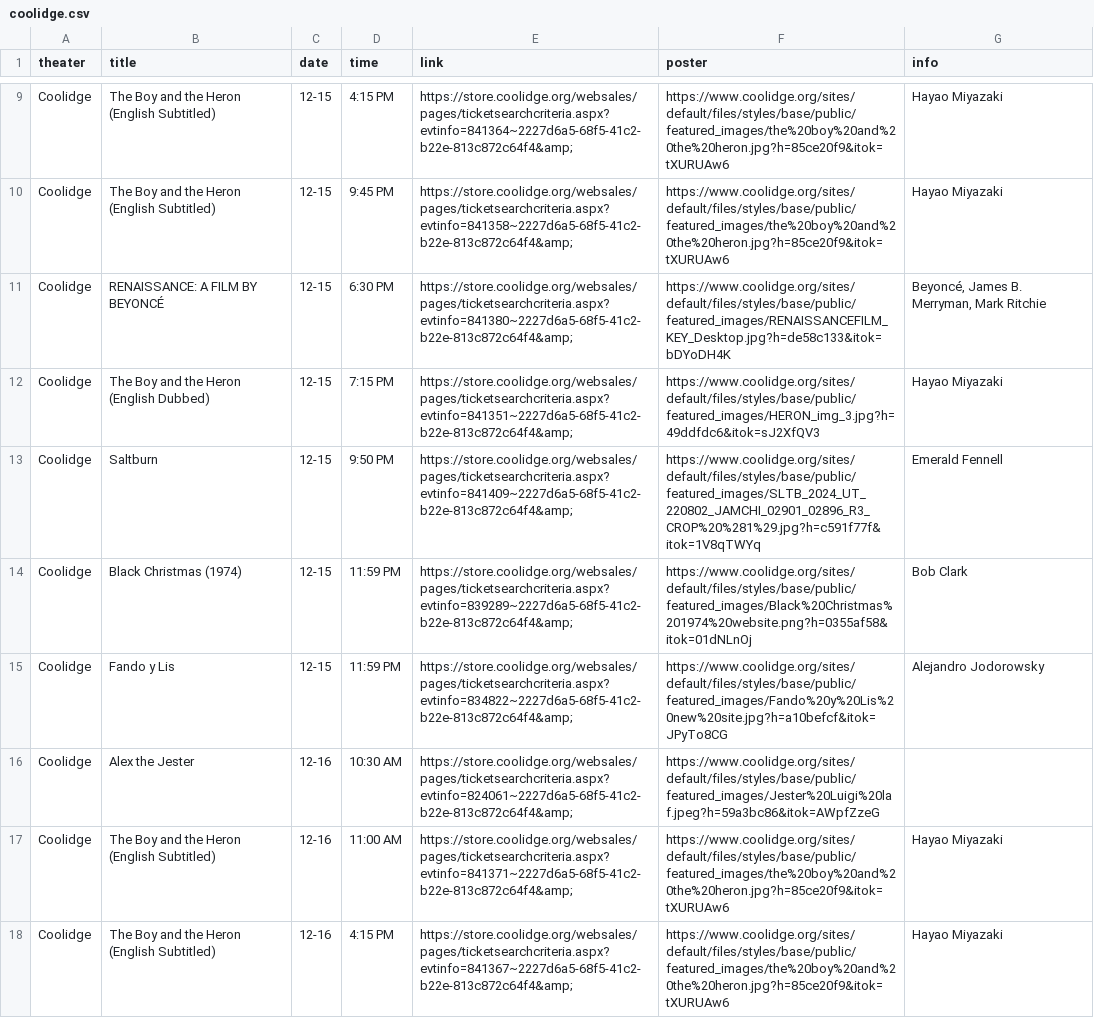
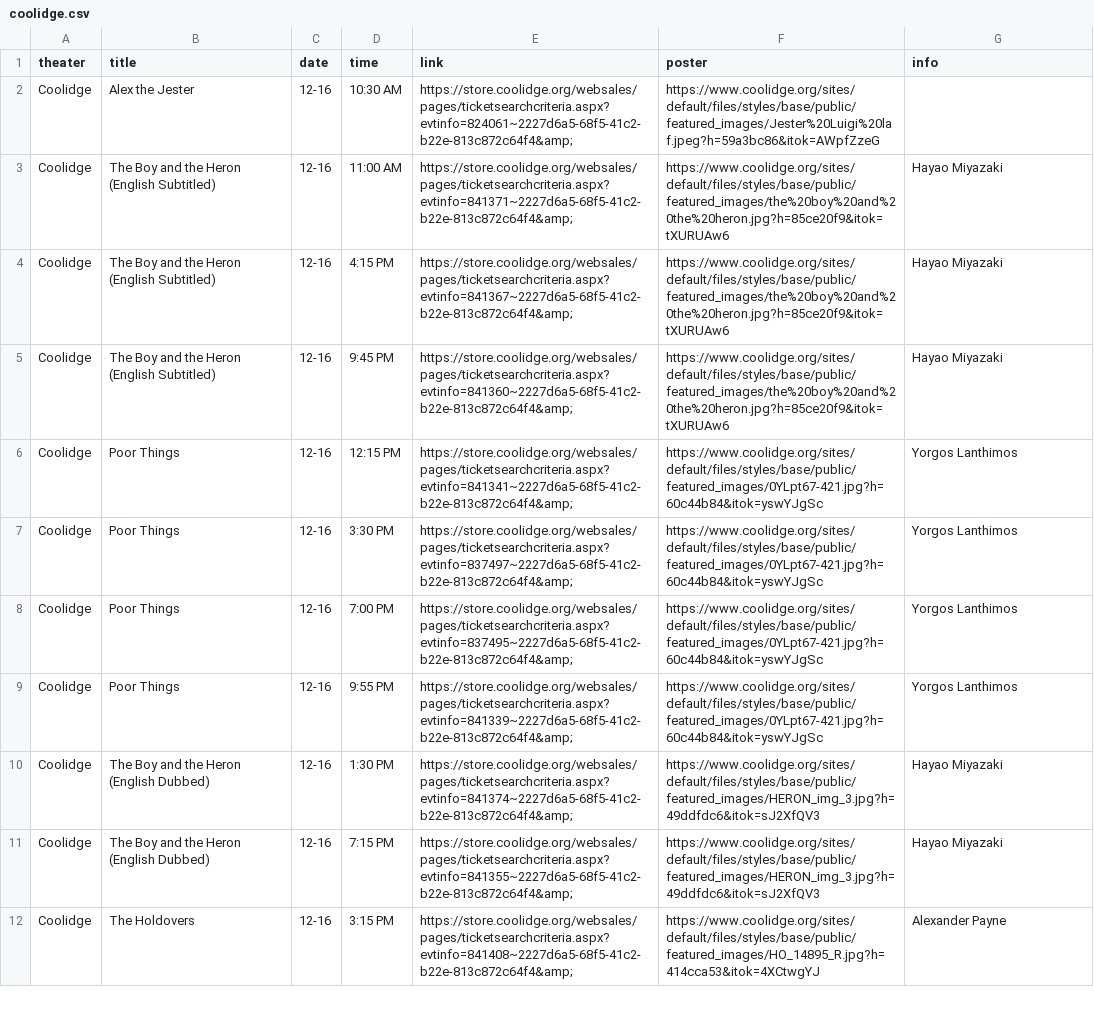
Before and after one commit to cgumb/movie_showtimes, a CSV file: data/coolidge.csv, drawn as a sheet; only a part is shown, gaps mark what is left out; the shorter side is filled out with more unchanged rows; removed rows and columns are numbered as before the commit, all else as after; the diff covers the shown part only; the diff names each change by its address in the sheet, - before the commit and + after, or states it on an @@ line.

```diff
--- a/data/coolidge.csv
+++ b/data/coolidge.csv
-row 9: Coolidge | The Boy and the Heron (English Subtitled) | 12-15 | 4:15 PM | https://store.coolidge.org/websales/pages/ticketsearchcriteria.aspx?evtinfo=841364~2227d6a5-68f5-41c2-b22e-813c872c64f4&amp; | https://www.coolidge.org/sites/default/files/styles/base/public/featured_images/the%20boy%20and%20the%20heron.jpg?h=85ce20f9&itok=tXURUAw6 | Hayao Miyazaki
-row 10: Coolidge | The Boy and the Heron (English Subtitled) | 12-15 | 9:45 PM | https://store.coolidge.org/websales/pages/ticketsearchcriteria.aspx?evtinfo=841358~2227d6a5-68f5-41c2-b22e-813c872c64f4&amp; | https://www.coolidge.org/sites/default/files/styles/base/public/featured_images/the%20boy%20and%20the%20heron.jpg?h=85ce20f9&itok=tXURUAw6 | Hayao Miyazaki
-row 11: Coolidge | RENAISSANCE: A FILM BY BEYONCÉ | 12-15 | 6:30 PM | https://store.coolidge.org/websales/pages/ticketsearchcriteria.aspx?evtinfo=841380~2227d6a5-68f5-41c2-b22e-813c872c64f4&amp; | https://www.coolidge.org/sites/default/files/styles/base/public/featured_images/RENAISSANCEFILM_KEY_Desktop.jpg?h=de58c133&itok=bDYoDH4K | Beyoncé, James B. Merryman, Mark Ritchie
-row 12: Coolidge | The Boy and the Heron (English Dubbed) | 12-15 | 7:15 PM | https://store.coolidge.org/websales/pages/ticketsearchcriteria.aspx?evtinfo=841351~2227d6a5-68f5-41c2-b22e-813c872c64f4&amp; | https://www.coolidge.org/sites/default/files/styles/base/public/featured_images/HERON_img_3.jpg?h=49ddfdc6&itok=sJ2XfQV3 | Hayao Miyazaki
-row 13: Coolidge | Saltburn | 12-15 | 9:50 PM | https://store.coolidge.org/websales/pages/ticketsearchcriteria.aspx?evtinfo=841409~2227d6a5-68f5-41c2-b22e-813c872c64f4&amp; | https://www.coolidge.org/sites/default/files/styles/base/public/featured_images/SLTB_2024_UT_220802_JAMCHI_02901_02896_R3_CROP%20%281%29.jpg?h=c591f77f&itok=1V8qTWYq | Emerald Fennell
-row 14: Coolidge | Black Christmas (1974) | 12-15 | 11:59 PM | https://store.coolidge.org/websales/pages/ticketsearchcriteria.aspx?evtinfo=839289~2227d6a5-68f5-41c2-b22e-813c872c64f4&amp; | https://www.coolidge.org/sites/default/files/styles/base/public/featured_images/Black%20Christmas%201974%20website.png?h=0355af58&itok=01dNLnOj | Bob Clark
-row 15: Coolidge | Fando y Lis | 12-15 | 11:59 PM | https://store.coolidge.org/websales/pages/ticketsearchcriteria.aspx?evtinfo=834822~2227d6a5-68f5-41c2-b22e-813c872c64f4&amp; | https://www.coolidge.org/sites/default/files/styles/base/public/featured_images/Fando%20y%20Lis%20new%20site.jpg?h=a10befcf&itok=JPyTo8CG | Alejandro Jodorowsky
```
Also changed, not shown: 1 added row, 7 removed rows and 1 moved row elsewhere in this file, data/brattle.csv, data/rt.csv, 2 other files.
